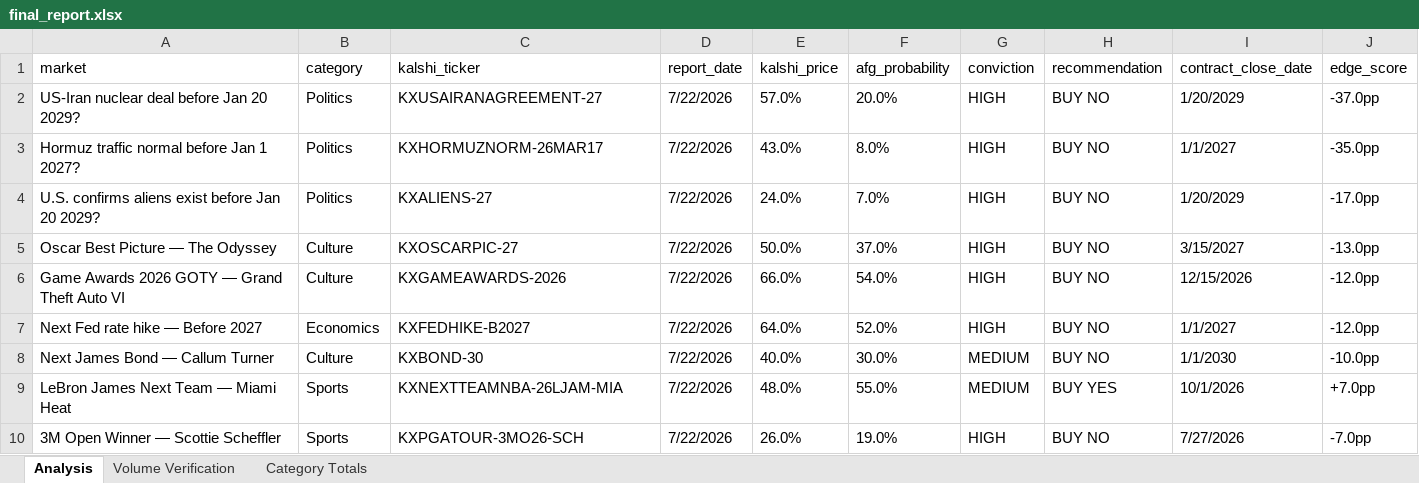
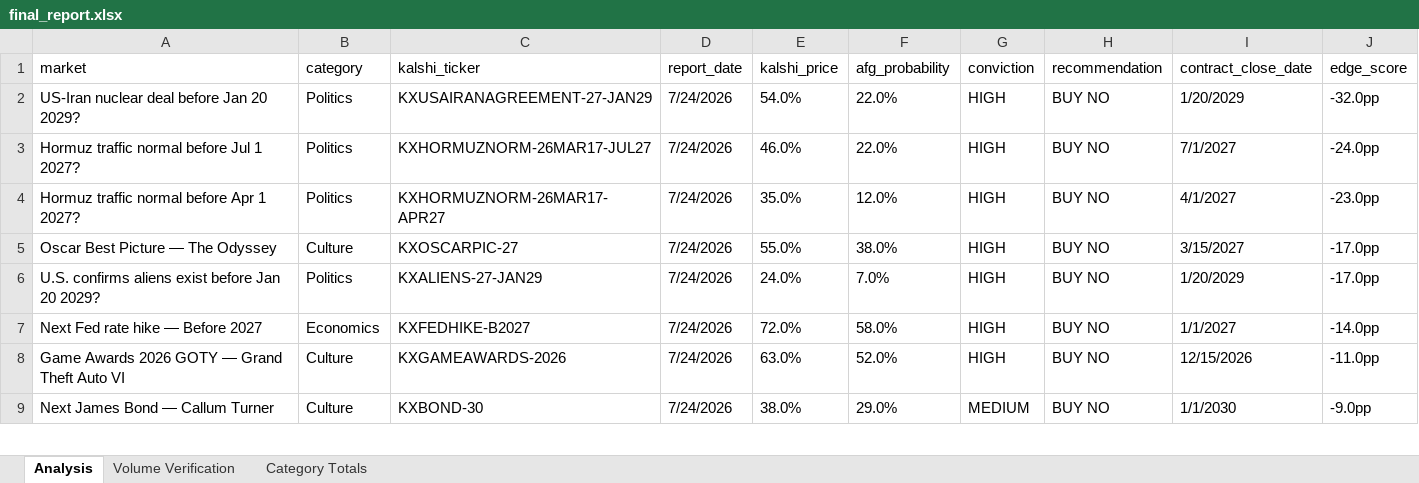
Before and after one commit to scowlfaceq02/afg-scorecard, an Excel workbook: data/final_report.xlsx, sheet Analysis, drawn as a sheet; only a part is shown; values as stored, in another font and other column widths than the file's, no borders; removed rows and columns are numbered as before the commit, all else as after; the diff covers the shown part only; the diff names each change by its address in the sheet, - before the commit and + after, or states it on an @@ line.

Commit message:
scorecard update <date>

```diff
--- a/data/final_report.xlsx (sheet Analysis)
+++ b/data/final_report.xlsx (sheet Analysis)
-C2 (kalshi_ticker): KXUSAIRANAGREEMENT-27
+C2 (kalshi_ticker): KXUSAIRANAGREEMENT-27-JAN29
-D2 (report_date): 7/22/2026
+D2 (report_date): 7/24/2026
-E2 (kalshi_price): 57.0%
+E2 (kalshi_price): 54.0%
-F2 (afg_probability): 20.0%
+F2 (afg_probability): 22.0%
-J2 (edge_score): -37.0pp
+J2 (edge_score): -32.0pp
+row 3: Hormuz traffic normal before Jul 1 2027? | Politics | KXHORMUZNORM-26MAR17-JUL27 | 7/24/2026 | 46.0% | 22.0% | HIGH | BUY NO | 7/1/2027 | -24.0pp
-A4 (market): Hormuz traffic normal before Jan 1 2027?
+A4 (market): Hormuz traffic normal before Apr 1 2027?
-C4 (kalshi_ticker): KXHORMUZNORM-26MAR17
+C4 (kalshi_ticker): KXHORMUZNORM-26MAR17-APR27
-D4 (report_date): 7/22/2026
+D4 (report_date): 7/24/2026
-E4 (kalshi_price): 43.0%
+E4 (kalshi_price): 35.0%
-F4 (afg_probability): 8.0%
+F4 (afg_probability): 12.0%
-I4 (contract_close_date): 1/1/2027
+I4 (contract_close_date): 4/1/2027
-J4 (edge_score): -35.0pp
+J4 (edge_score): -23.0pp
+row 5: Oscar Best Picture — The Odyssey | Culture | KXOSCARPIC-27 | 7/24/2026 | 55.0% | 38.0% | HIGH | BUY NO | 3/15/2027 | -17.0pp
-C6 (kalshi_ticker): KXALIENS-27
+C6 (kalshi_ticker): KXALIENS-27-JAN29
-D6 (report_date): 7/22/2026
+D6 (report_date): 7/24/2026
-row 5: Oscar Best Picture — The Odyssey | Culture | KXOSCARPIC-27 | 7/22/2026 | 50.0% | 37.0% | HIGH | BUY NO | 3/15/2027 | -13.0pp
-row 6: Game Awards 2026 GOTY — Grand Theft Auto VI | Culture | KXGAMEAWARDS-2026 | 7/22/2026 | 66.0% | 54.0% | HIGH | BUY NO | 12/15/2026 | -12.0pp
-D7 (report_date): 7/22/2026
+D7 (report_date): 7/24/2026
-E7 (kalshi_price): 64.0%
+E7 (kalshi_price): 72.0%
-F7 (afg_probability): 52.0%
+F7 (afg_probability): 58.0%
-J7 (edge_score): -12.0pp
+J7 (edge_score): -14.0pp
+row 8: Game Awards 2026 GOTY — Grand Theft Auto VI | Culture | KXGAMEAWARDS-2026 | 7/24/2026 | 63.0% | 52.0% | HIGH | BUY NO | 12/15/2026 | -11.0pp
-D9 (report_date): 7/22/2026
+D9 (report_date): 7/24/2026
-E9 (kalshi_price): 40.0%
+E9 (kalshi_price): 38.0%
-F9 (afg_probability): 30.0%
+F9 (afg_probability): 29.0%
-J9 (edge_score): -10.0pp
+J9 (edge_score): -9.0pp
-row 9: LeBron James Next Team — Miami Heat | Sports | KXNEXTTEAMNBA-26LJAM-MIA | 7/22/2026 | 48.0% | 55.0% | MEDIUM | BUY YES | 10/1/2026 | +7.0pp
-row 10: 3M Open Winner — Scottie Scheffler | Sports | KXPGATOUR-3MO26-SCH | 7/22/2026 | 26.0% | 19.0% | HIGH | BUY NO | 7/27/2026 | -7.0pp
```
Also changed, not shown: 4 added rows, 4 removed rows and 35 edited cells elsewhere in this sheet, 8 other files.
